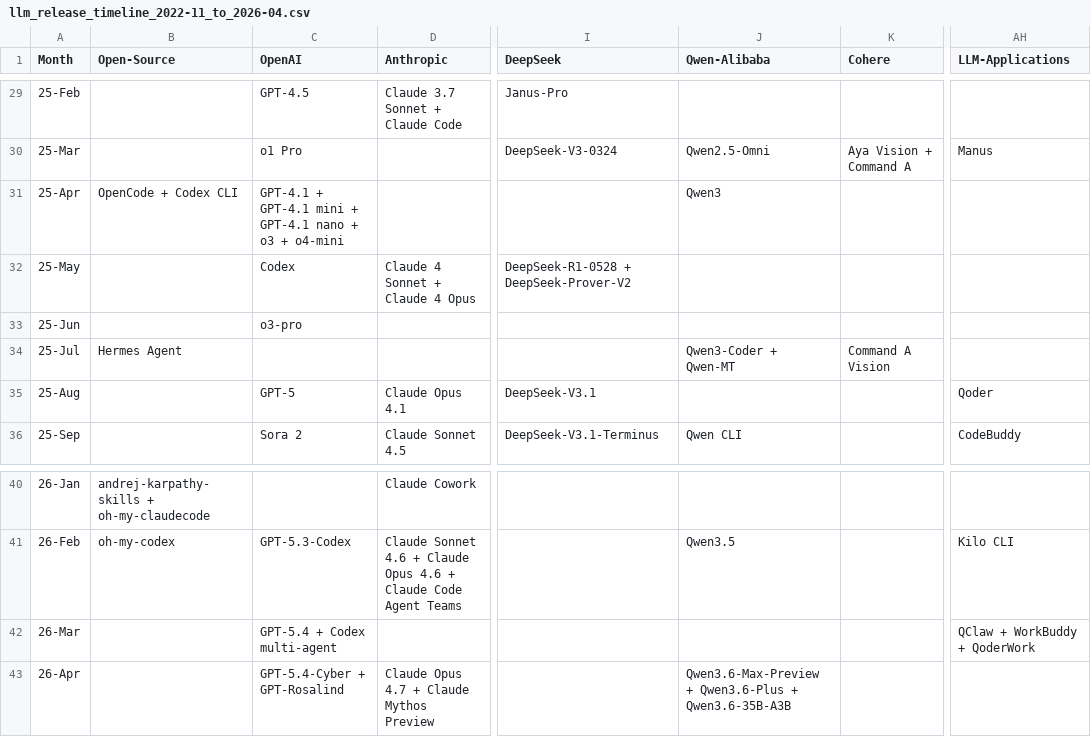
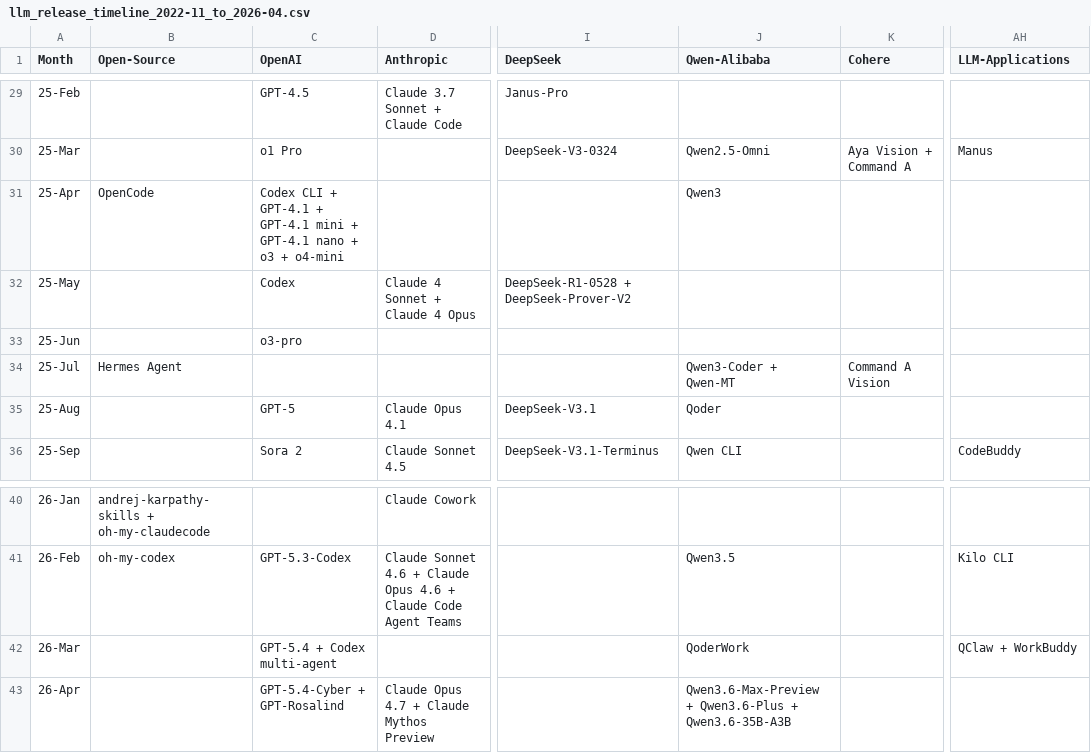
Before and after one commit to Physics-Lee/Monthly_Table_of_LLM_Releasing, a CSV file: llm_release_timeline_2022-11_to_2026-04.csv, drawn as a sheet; only a part is shown, gaps mark what is left out; the diff names each change by its address in the sheet, - before the commit and + after, or states it on an @@ line.

Commit message:
move qoder and codex

```diff
--- a/llm_release_timeline_2022-11_to_2026-04.csv
+++ b/llm_release_timeline_2022-11_to_2026-04.csv
-B31 (Open-Source): OpenCode + Codex CLI
+B31 (Open-Source): OpenCode
-C31 (OpenAI): GPT-4.1 +…
+C31 (OpenAI): Codex CLI + GPT-4.1 +…
-J35 (Qwen-Alibaba): (empty)
+J35 (Qwen-Alibaba): Qoder
-AH35 (LLM-Applications): Qoder
+AH35 (LLM-Applications): (empty)
-J42 (Qwen-Alibaba): (empty)
+J42 (Qwen-Alibaba): QoderWork
-AH42 (LLM-Applications): QClaw + WorkBuddy + QoderWork
+AH42 (LLM-Applications): QClaw + WorkBuddy
```
Also changed, not shown: 3 other files.
